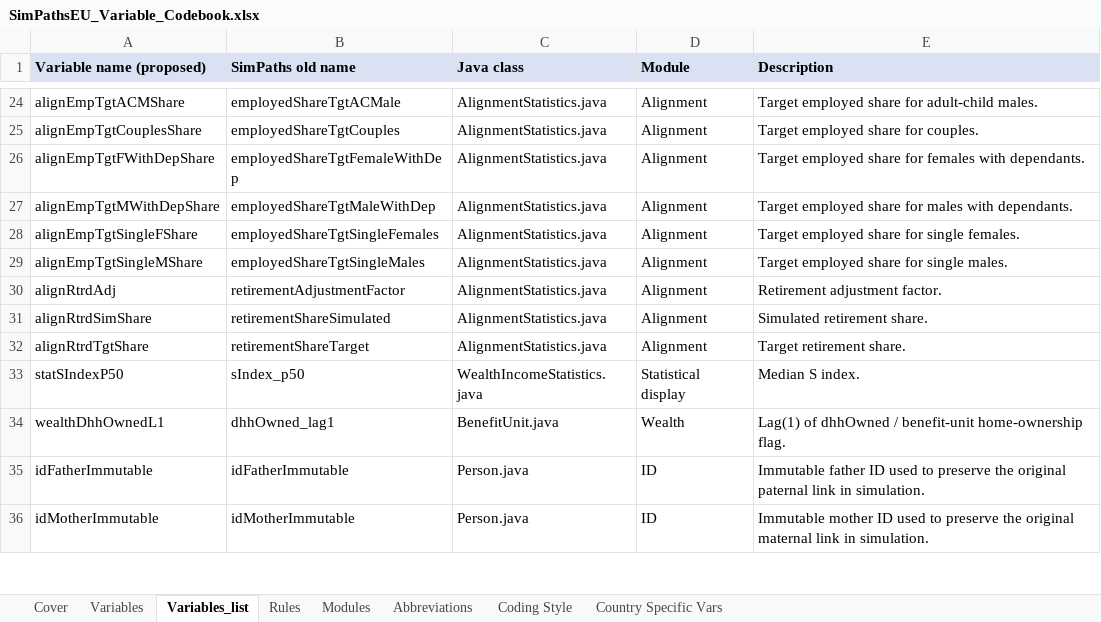
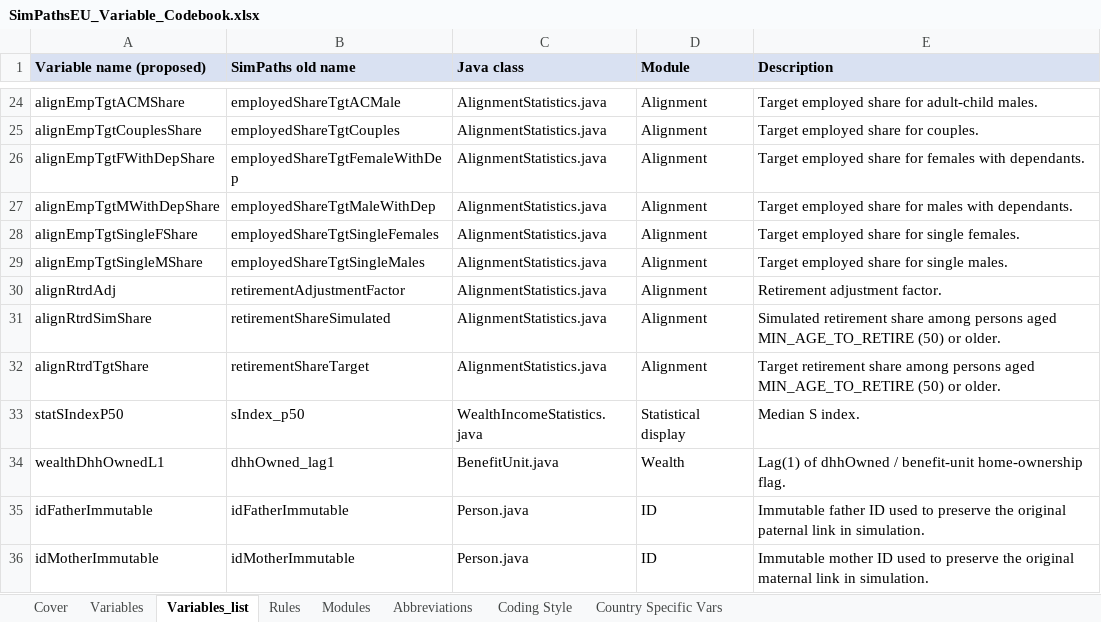
Before and after one commit to LiangShi369/SimPathsEUFork, an Excel workbook: documentation/SimPathsEU_Variable_Codebook.xlsx, sheet Variables_list, drawn as a sheet; only a part is shown, gaps mark what is left out; values as stored, in another font and other column widths than the file's, no borders; the diff names each change by its address in the sheet, - before the commit and + after, or states it on an @@ line.

Commit message:
Measure the retirement target on persons aged 50 or older
  - Only persons aged MIN_AGE_TO_RETIRE (50) or older can retire. Before, the target was the retired share among everyone with a labour status, so the age structure moved it as much as retirement did.

  - Updated relevant documentation

```diff
--- a/documentation/SimPathsEU_Variable_Codebook.xlsx (sheet Variables_list)
+++ b/documentation/SimPathsEU_Variable_Codebook.xlsx (sheet Variables_list)
-E31 (Description): Simulated retirement share.
+E31 (Description): Simulated retirement share among persons aged MIN_AGE_TO_RETIRE (50) or older.
-E32 (Description): Target retirement share.
+E32 (Description): Target retirement share among persons aged MIN_AGE_TO_RETIRE (50) or older.
```
Also changed, not shown: sheet Variables, 11 other files.
